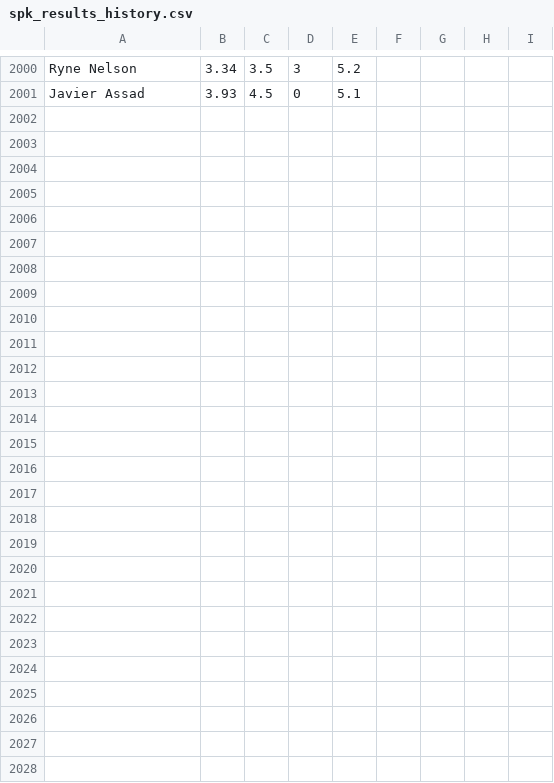
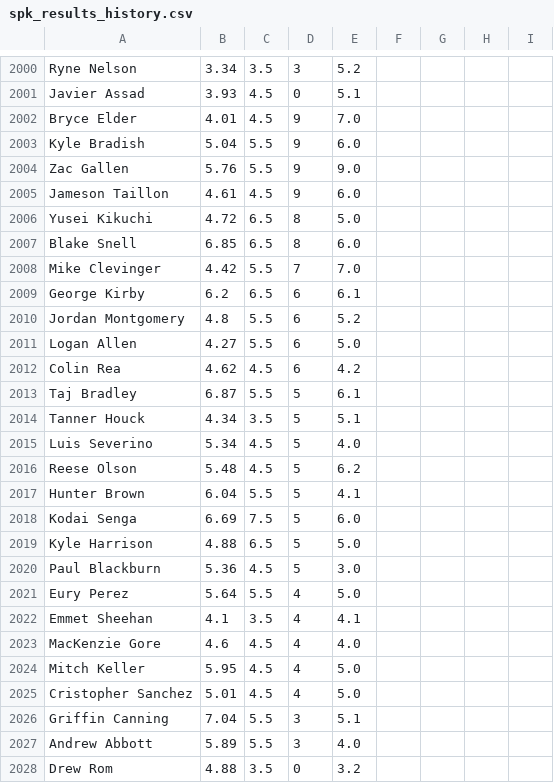
Before and after one commit to amaizehayes/sp-k-prediction-app, a CSV file: output/spk_results_history.csv, drawn as a sheet; only a part is shown, gaps mark what is left out; the diff names each change by its address in the sheet, - before the commit and + after, or states it on an @@ line.

```diff
--- a/output/spk_results_history.csv
+++ b/output/spk_results_history.csv
+row 2002: Bryce Elder | 4.01 | 4.5 | 9 | 7.0
+row 2003: Kyle Bradish | 5.04 | 5.5 | 9 | 6.0
+row 2004: Zac Gallen | 5.76 | 5.5 | 9 | 9.0
+row 2005: Jameson Taillon | 4.61 | 4.5 | 9 | 6.0
+row 2006: Yusei Kikuchi | 4.72 | 6.5 | 8 | 5.0
+row 2007: Blake Snell | 6.85 | 6.5 | 8 | 6.0
+row 2008: Mike Clevinger | 4.42 | 5.5 | 7 | 7.0
+row 2009: George Kirby | 6.2 | 6.5 | 6 | 6.1
+row 2010: Jordan Montgomery | 4.8 | 5.5 | 6 | 5.2
+row 2011: Logan Allen | 4.27 | 5.5 | 6 | 5.0
+row 2012: Colin Rea | 4.62 | 4.5 | 6 | 4.2
+row 2013: Taj Bradley | 6.87 | 5.5 | 5 | 6.1
+row 2014: Tanner Houck | 4.34 | 3.5 | 5 | 5.1
+row 2015: Luis Severino | 5.34 | 4.5 | 5 | 4.0
+row 2016: Reese Olson | 5.48 | 4.5 | 5 | 6.2
+row 2017: Hunter Brown | 6.04 | 5.5 | 5 | 4.1
+row 2018: Kodai Senga | 6.69 | 7.5 | 5 | 6.0
+row 2019: Kyle Harrison | 4.88 | 6.5 | 5 | 5.0
+row 2020: Paul Blackburn | 5.36 | 4.5 | 5 | 3.0
+row 2021: Eury Perez | 5.64 | 5.5 | 4 | 5.0
+row 2022: Emmet Sheehan | 4.1 | 3.5 | 4 | 4.1
+row 2023: MacKenzie Gore | 4.6 | 4.5 | 4 | 4.0
+row 2024: Mitch Keller | 5.95 | 4.5 | 4 | 5.0
+row 2025: Cristopher Sanchez | 5.01 | 4.5 | 4 | 5.0
+row 2026: Griffin Canning | 7.04 | 5.5 | 3 | 5.1
+row 2027: Andrew Abbott | 5.89 | 5.5 | 3 | 4.0
+row 2028: Drew Rom | 4.88 | 3.5 | 0 | 3.2
```
Also changed, not shown: output/sp_log_2023.csv, spk_yesterday_results.csv.
